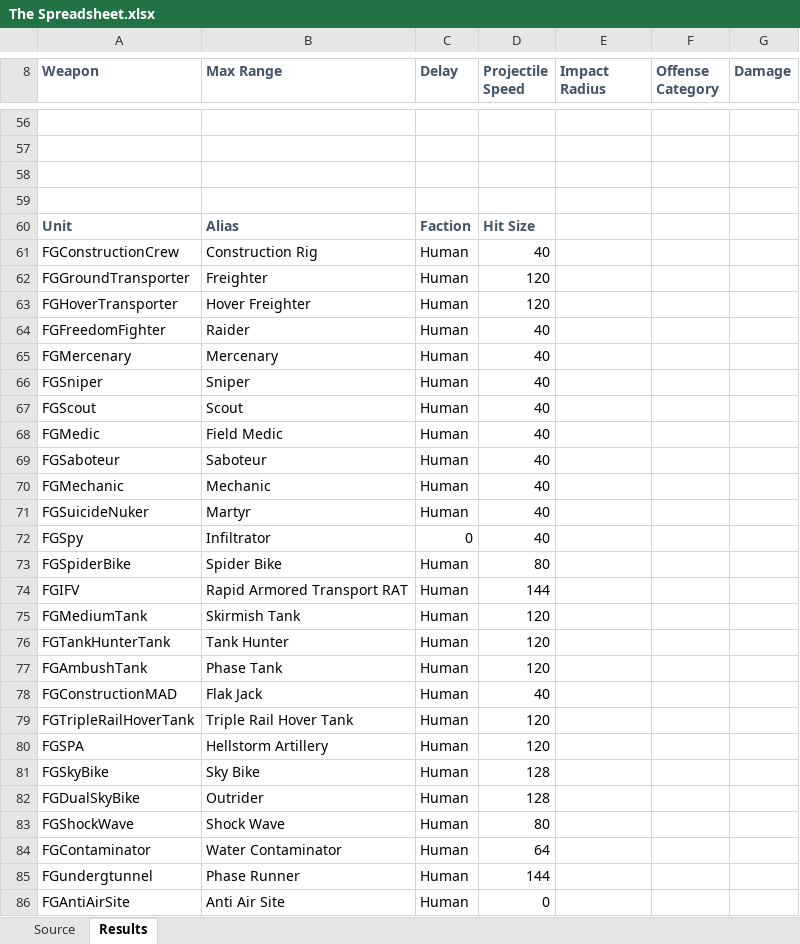
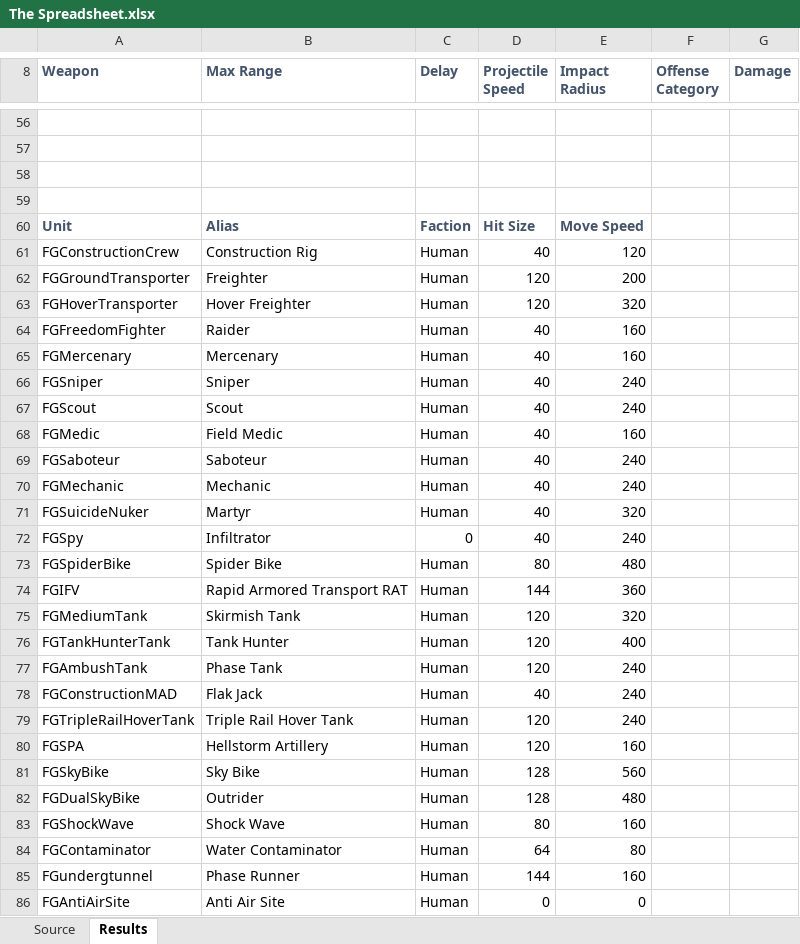
Before and after one commit to drogoganor/OpenDR, an Excel workbook: mods/dr/The Spreadsheet.xlsx, sheet Results, drawn as a sheet; only a part is shown, gaps mark what is left out; values as stored, in another font and other column widths than the file's, no borders; the diff covers the shown part only; the diff names each change by its address in the sheet, - before the commit and + after, or states it on an @@ line.

Commit message:
Altered movement speeds across the board to be higher. Removed 800 ticks before dying for structures. Added custom campaign map. Added rowdy civilian. Added a test buildable wall.

```diff
--- a/mods/dr/The Spreadsheet.xlsx (sheet Results)
+++ b/mods/dr/The Spreadsheet.xlsx (sheet Results)
-E60 (Impact Radius): (empty)
+E60 (Impact Radius): Move Speed
-E61 (Impact Radius): (empty)
+E61 (Impact Radius): 120
-E62 (Impact Radius): (empty)
+E62 (Impact Radius): 200
-E63 (Impact Radius): (empty)
+E63 (Impact Radius): 320
-E64:E65 (Impact Radius): (empty)
+E64:E65 (Impact Radius): 160
-E66:E67 (Impact Radius): (empty)
+E66:E67 (Impact Radius): 240
-E68 (Impact Radius): (empty)
+E68 (Impact Radius): 160
-E69:E70 (Impact Radius): (empty)
+E69:E70 (Impact Radius): 240
-E71 (Impact Radius): (empty)
+E71 (Impact Radius): 320
-E72 (Impact Radius): (empty)
+E72 (Impact Radius): 240
-E73 (Impact Radius): (empty)
+E73 (Impact Radius): 480
-E74 (Impact Radius): (empty)
+E74 (Impact Radius): 360
-E75 (Impact Radius): (empty)
+E75 (Impact Radius): 320
-E76 (Impact Radius): (empty)
+E76 (Impact Radius): 400
-E77:E79 (Impact Radius): (empty)
+E77:E79 (Impact Radius): 240
-E80 (Impact Radius): (empty)
+E80 (Impact Radius): 160
-E81 (Impact Radius): (empty)
+E81 (Impact Radius): 560
-E82 (Impact Radius): (empty)
+E82 (Impact Radius): 480
-E83 (Impact Radius): (empty)
+E83 (Impact Radius): 160
-E84 (Impact Radius): (empty)
+E84 (Impact Radius): 80
-E85 (Impact Radius): (empty)
+E85 (Impact Radius): 160
-E86 (Impact Radius): (empty)
+E86 (Impact Radius): 0
```
Also changed, not shown: 1 added row, 1 removed row and 33 edited cells elsewhere in this sheet, sheet Source, formulas that keep their value, 14 other files.
